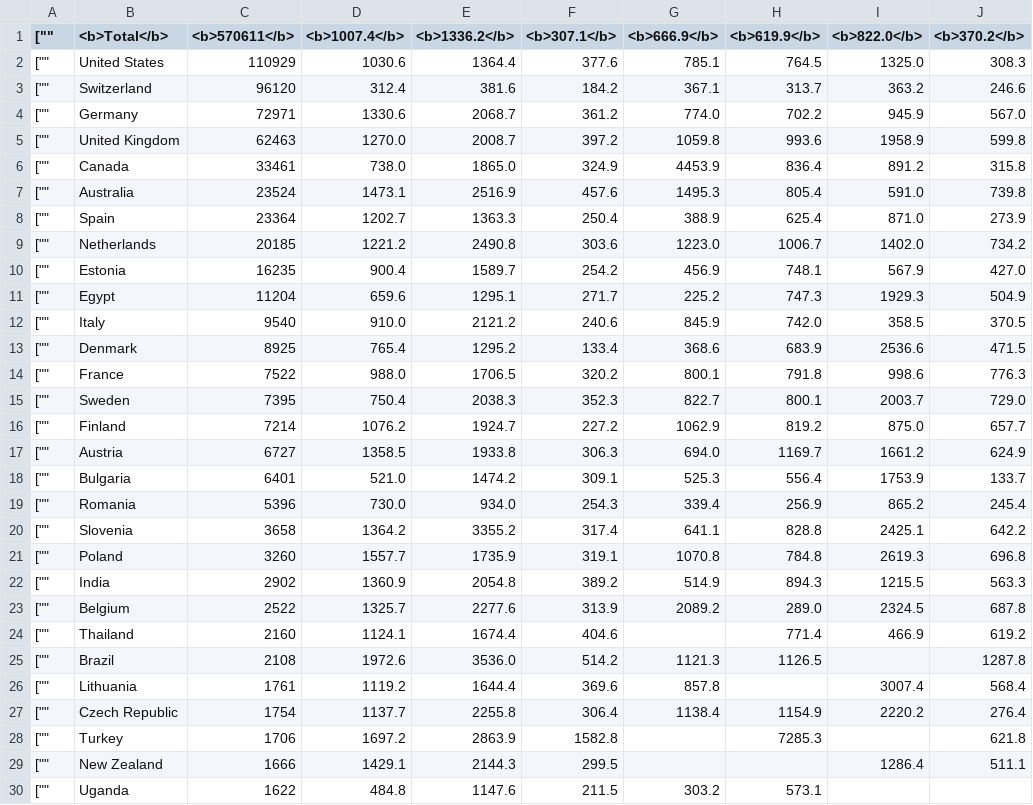
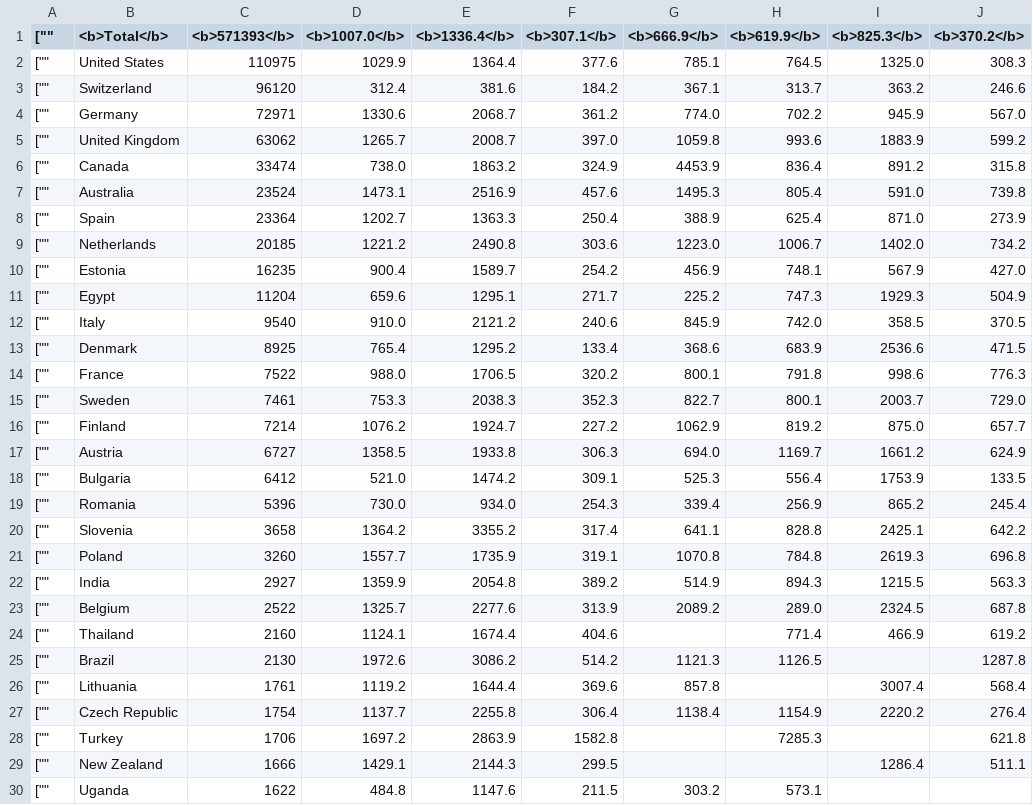
Before and after one commit to mattfel1/geoscents_stats, a CSV file: player_countries.csv, drawn as a sheet; only a part is shown; the diff names each change by its address in the sheet, - before the commit and + after, or states it on an @@ line.

```diff
--- a/player_countries.csv
+++ b/player_countries.csv
-C1: <b>570611</b>
+C1: <b>571393</b>
-D1: <b>1007.4</b>
+D1: <b>1007.0</b>
-E1: <b>1336.2</b>
+E1: <b>1336.4</b>
-I1: <b>822.0</b>
+I1: <b>825.3</b>
-C2 (<b>571393</b>): 110929
+C2 (<b>571393</b>): 110975
-D2 (<b>1007.0</b>): 1030.6
+D2 (<b>1007.0</b>): 1029.9
-C5 (<b>571393</b>): 62463
+C5 (<b>571393</b>): 63062
-D5 (<b>1007.0</b>): 1270.0
+D5 (<b>1007.0</b>): 1265.7
-F5 (<b>307.1</b>): 397.2
+F5 (<b>307.1</b>): 397.0
-I5 (<b>825.3</b>): 1958.9
+I5 (<b>825.3</b>): 1883.9
-J5 (<b>370.2</b>): 599.8
+J5 (<b>370.2</b>): 599.2
-C6 (<b>571393</b>): 33461
+C6 (<b>571393</b>): 33474
-E6 (<b>1336.4</b>): 1865.0
+E6 (<b>1336.4</b>): 1863.2
-C15 (<b>571393</b>): 7395
+C15 (<b>571393</b>): 7461
-D15 (<b>1007.0</b>): 750.4
+D15 (<b>1007.0</b>): 753.3
-C18 (<b>571393</b>): 6401
+C18 (<b>571393</b>): 6412
-J18 (<b>370.2</b>): 133.7
+J18 (<b>370.2</b>): 133.5
-C22 (<b>571393</b>): 2902
+C22 (<b>571393</b>): 2927
-D22 (<b>1007.0</b>): 1360.9
+D22 (<b>1007.0</b>): 1359.9
-C25 (<b>571393</b>): 2108
+C25 (<b>571393</b>): 2130
-E25 (<b>1336.4</b>): 3536.0
+E25 (<b>1336.4</b>): 3086.2
```
Also changed, not shown: 9 other files.
